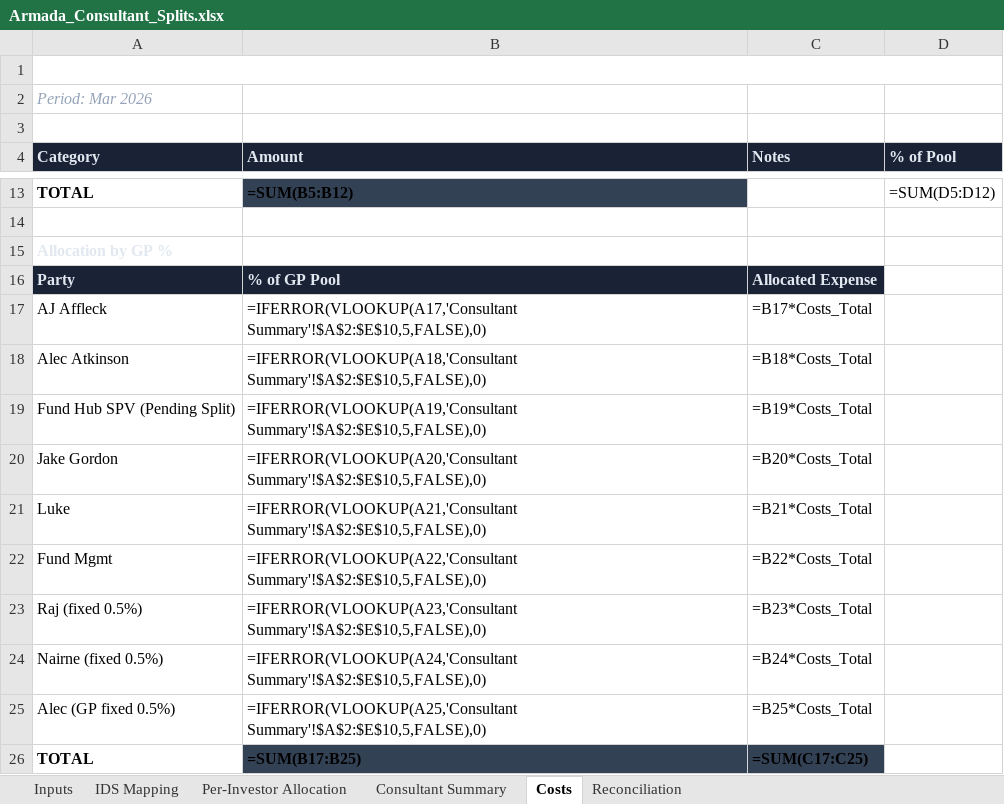
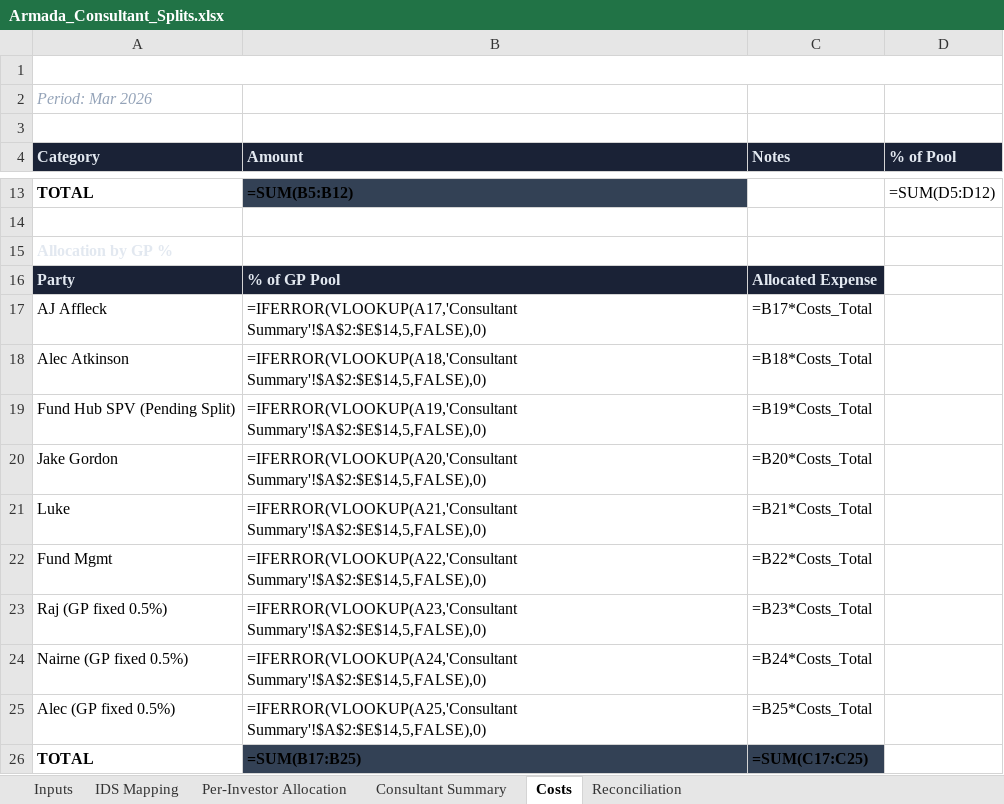
Before and after one commit to theastark1-cpu/claude-central-hub, an Excel workbook: Armada_Consultant_Splits.xlsx, sheet Costs, drawn as a sheet; only a part is shown, gaps mark what is left out; values as stored, in another font and other column widths than the file's, no borders; formulas without a stored value are shown as written; the diff names each change by its address in the sheet, - before the commit and + after, or states it on an @@ line.

```diff
--- a/Armada_Consultant_Splits.xlsx (sheet Costs)
+++ b/Armada_Consultant_Splits.xlsx (sheet Costs)
-B17 (Amount): =IFERROR(VLOOKUP(A17,'Consultant Summary'!$A$2:$E$10,5,FALSE),0)
+B17 (Amount): =IFERROR(VLOOKUP(A17,'Consultant Summary'!$A$2:$E$14,5,FALSE),0)
-B18 (Amount): =IFERROR(VLOOKUP(A18,'Consultant Summary'!$A$2:$E$10,5,FALSE),0)
+B18 (Amount): =IFERROR(VLOOKUP(A18,'Consultant Summary'!$A$2:$E$14,5,FALSE),0)
-B19 (Amount): =IFERROR(VLOOKUP(A19,'Consultant Summary'!$A$2:$E$10,5,FALSE),0)
+B19 (Amount): =IFERROR(VLOOKUP(A19,'Consultant Summary'!$A$2:$E$14,5,FALSE),0)
-B20 (Amount): =IFERROR(VLOOKUP(A20,'Consultant Summary'!$A$2:$E$10,5,FALSE),0)
+B20 (Amount): =IFERROR(VLOOKUP(A20,'Consultant Summary'!$A$2:$E$14,5,FALSE),0)
-B21 (Amount): =IFERROR(VLOOKUP(A21,'Consultant Summary'!$A$2:$E$10,5,FALSE),0)
+B21 (Amount): =IFERROR(VLOOKUP(A21,'Consultant Summary'!$A$2:$E$14,5,FALSE),0)
-B22 (Amount): =IFERROR(VLOOKUP(A22,'Consultant Summary'!$A$2:$E$10,5,FALSE),0)
+B22 (Amount): =IFERROR(VLOOKUP(A22,'Consultant Summary'!$A$2:$E$14,5,FALSE),0)
-A23 (Category): Raj (fixed 0.5%)
+A23 (Category): Raj (GP fixed 0.5%)
-B23 (Amount): =IFERROR(VLOOKUP(A23,'Consultant Summary'!$A$2:$E$10,5,FALSE),0)
+B23 (Amount): =IFERROR(VLOOKUP(A23,'Consultant Summary'!$A$2:$E$14,5,FALSE),0)
-A24 (Category): Nairne (fixed 0.5%)
+A24 (Category): Nairne (GP fixed 0.5%)
-B24 (Amount): =IFERROR(VLOOKUP(A24,'Consultant Summary'!$A$2:$E$10,5,FALSE),0)
+B24 (Amount): =IFERROR(VLOOKUP(A24,'Consultant Summary'!$A$2:$E$14,5,FALSE),0)
-B25 (Amount): =IFERROR(VLOOKUP(A25,'Consultant Summary'!$A$2:$E$10,5,FALSE),0)
+B25 (Amount): =IFERROR(VLOOKUP(A25,'Consultant Summary'!$A$2:$E$14,5,FALSE),0)
```
Also changed, not shown: sheet Per-Investor Allocation, sheet Consultant Summary, 1 other file.
